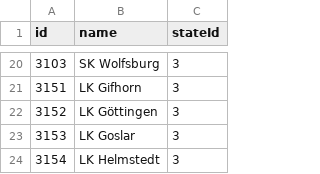
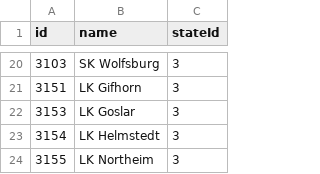
Before and after one commit to COVID-19-Germany-1511/covid-19-data-scrapper-germany, a CSV file: data/raw/counties.csv, drawn as a sheet; only a part is shown, gaps mark what is left out; the shorter side is filled out with more unchanged rows; the diff names each change by its address in the sheet, - before the commit and + after, or states it on an @@ line.

Commit message:
save optimized values as json

```diff
--- a/data/raw/counties.csv
+++ b/data/raw/counties.csv
-row 22: 3152 | LK Göttingen | 3
```
Also changed, not shown: 7 other files.
